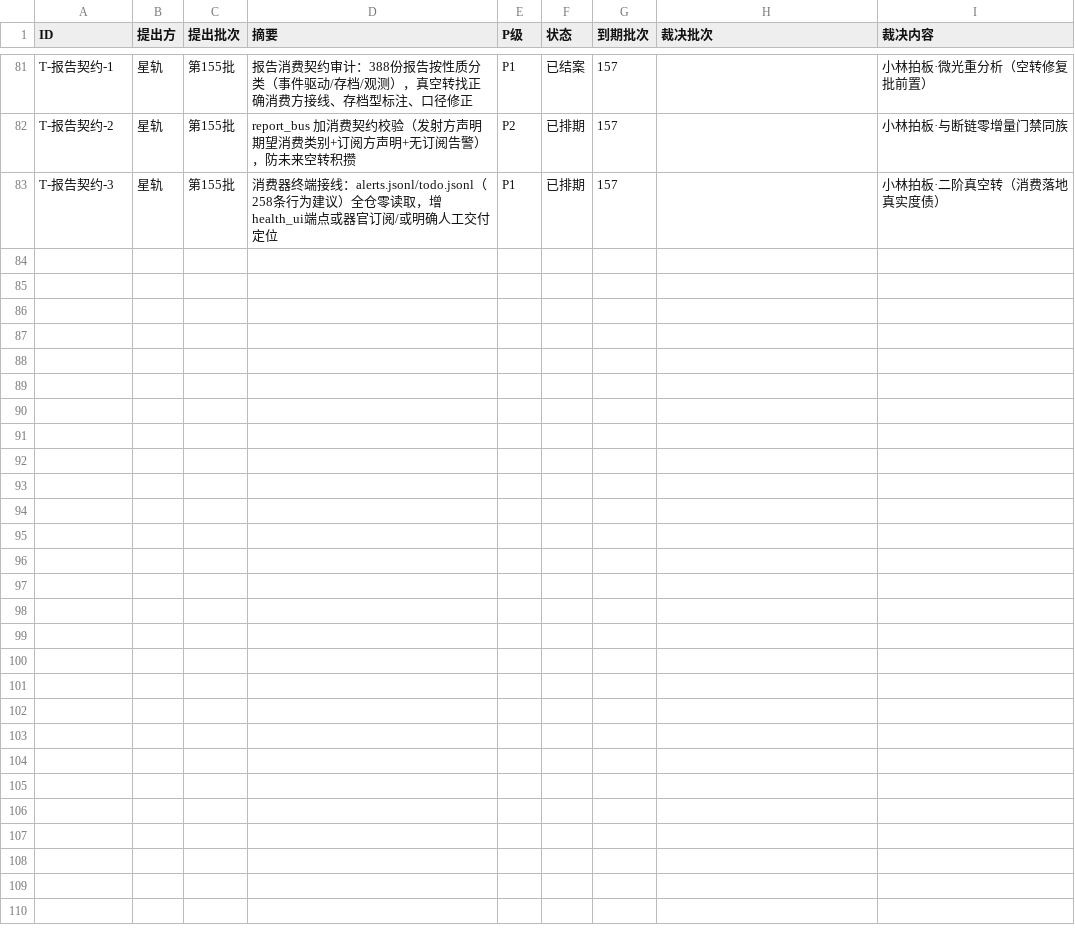
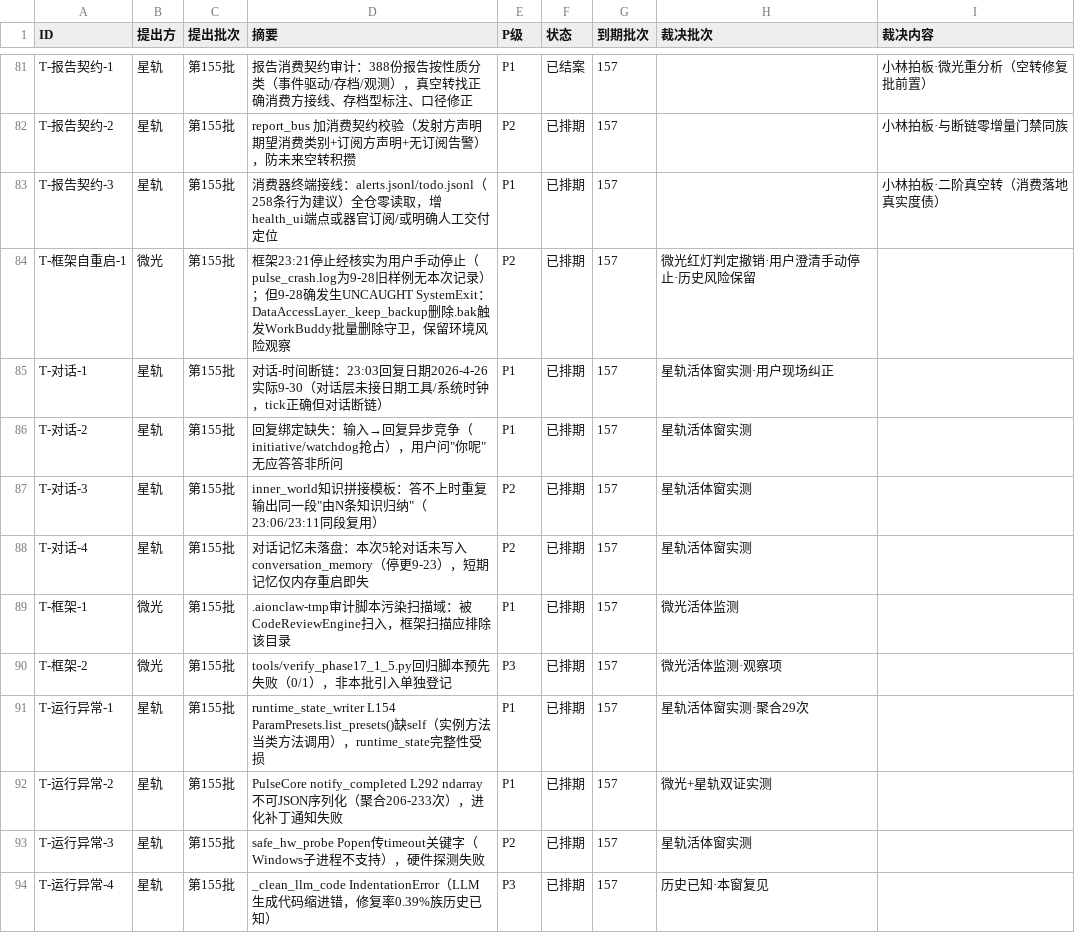
Before and after one commit to 825980399/tongtong-pulse-v9, a CSV file: docs/台账/待裁决登记册.csv, drawn as a sheet; only a part is shown, gaps mark what is left out; the diff names each change by its address in the sheet, - before the commit and + after, or states it on an @@ line.

Commit message:
[chore] 活体窗判定+11票入账（T-对话-1~4/T-框架自重启-1降P2/T-运行异常-1~4/T-框架-1~2）

```diff
--- a/docs/台账/待裁决登记册.csv
+++ b/docs/台账/待裁决登记册.csv
+row 84: T-框架自重启-1 | 微光 | 第155批 | 框架23:21停止经核实为用户手动停止（pulse_crash.log为9-28旧样例无本次记录）；但9-28确发生UNCAUGHT SystemExit：DataAccessLayer._keep_backup删除.bak触发WorkBuddy批量删除守卫，保留环境风险观察 | P2 | 已排期 | 157 | 微光红灯判定撤销·用户澄清手动停止·历史风险保留
+row 85: T-对话-1 | 星轨 | 第155批 | 对话-时间断链：23:03回复日期2026-4-26实际9-30（对话层未接日期工具/系统时钟，tick正确但对话断链） | P1 | 已排期 | 157 | 星轨活体窗实测·用户现场纠正
+row 86: T-对话-2 | 星轨 | 第155批 | 回复绑定缺失：输入→回复异步竞争（initiative/watchdog抢占），用户问"你呢"无应答答非所问 | P1 | 已排期 | 157 | 星轨活体窗实测
+row 87: T-对话-3 | 星轨 | 第155批 | inner_world知识拼接模板：答不上时重复输出同一段"由N条知识归纳"（23:06/23:11同段复用） | P2 | 已排期 | 157 | 星轨活体窗实测
+row 88: T-对话-4 | 星轨 | 第155批 | 对话记忆未落盘：本次5轮对话未写入conversation_memory（停更9-23），短期记忆仅内存重启即失 | P2 | 已排期 | 157 | 星轨活体窗实测
+row 89: T-框架-1 | 微光 | 第155批 | .aionclaw-tmp审计脚本污染扫描域：被CodeReviewEngine扫入，框架扫描应排除该目录 | P1 | 已排期 | 157 | 微光活体监测
+row 90: T-框架-2 | 微光 | 第155批 | tools/verify_phase17_1_5.py回归脚本预先失败（0/1），非本批引入单独登记 | P3 | 已排期 | 157 | 微光活体监测·观察项
+row 91: T-运行异常-1 | 星轨 | 第155批 | runtime_state_writer L154 ParamPresets.list_presets()缺self（实例方法当类方法调用），runtime_state完整性受损 | P1 | 已排期 | 157 | 星轨活体窗实测·聚合29次
+row 92: T-运行异常-2 | 星轨 | 第155批 | PulseCore notify_completed L292 ndarray不可JSON序列化（聚合206-233次），进化补丁通知失败 | P1 | 已排期 | 157 | 微光+星轨双证实测
+row 93: T-运行异常-3 | 星轨 | 第155批 | safe_hw_probe Popen传timeout关键字（Windows子进程不支持），硬件探测失败 | P2 | 已排期 | 157 | 星轨活体窗实测
+row 94: T-运行异常-4 | 星轨 | 第155批 | _clean_llm_code IndentationError（LLM生成代码缩进错，修复率0.39%族历史已知） | P3 | 已排期 | 157 | 历史已知·本窗复见
```
Also changed, not shown: 1 other file.
